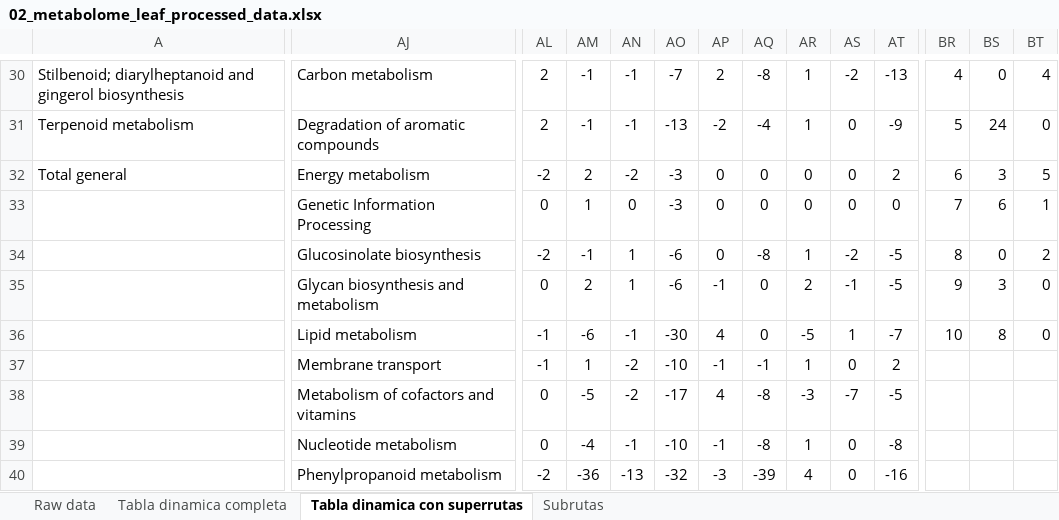
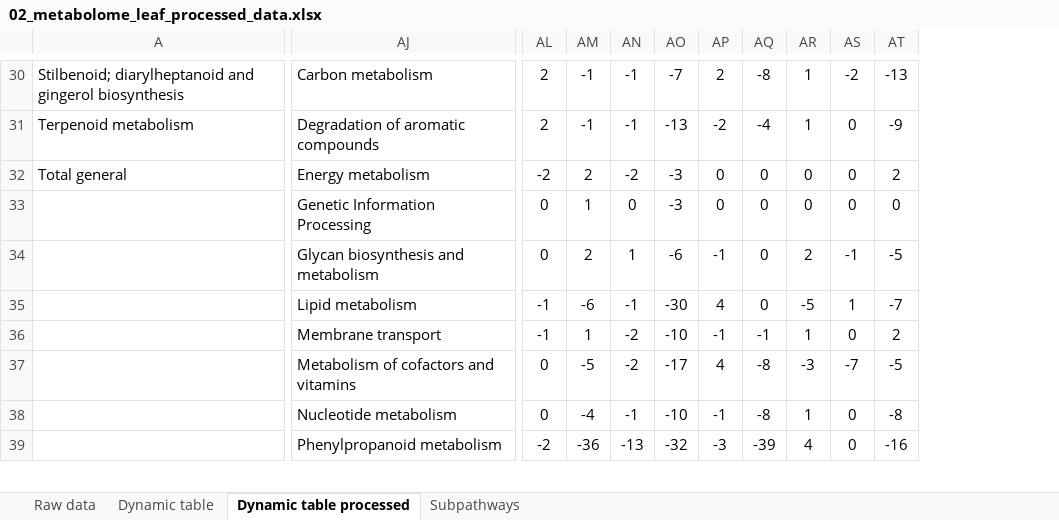
Before and after one commit to morerob/B.mycoides-plant-interaction-scripts, an Excel workbook: 02_metabolome_leaf_processed_data.xlsx, sheet Dynamic table processed, drawn as a sheet; only a part is shown, gaps mark what is left out; values as stored, in another font and other column widths than the file's, no borders; charts and pictures and conditional formats not drawn; removed rows and columns are numbered as before the commit, all else as after; rows hold the shown columns only; the diff covers the shown part only; the diff names each change by its address in the sheet, - before the commit and + after, or states it on an @@ line.

```diff
--- a/02_metabolome_leaf_processed_data.xlsx (sheet Dynamic table processed)
+++ b/02_metabolome_leaf_processed_data.xlsx (sheet Dynamic table processed)
-sheet tab: Tabla dinamica completa
+sheet tab: Dynamic table
-sheet tab: Tabla dinamica con superrutas
+sheet tab: Dynamic table processed
-sheet tab: Subrutas
+sheet tab: Subpathways
-column BR, rows 30-36: 4 | 5 | 6 | 7 | 8 | 9 | 10
-column BS, rows 30-36: 0 | 24 | 3 | 6 | 0 | 3 | 8
-column BT, rows 30-36: 4 | 0 | 5 | 1 | 2 | 0 | 0
-AJ34: Glucosinolate biosynthesis
+AJ34: Glycan biosynthesis and metabolism
-AL34: -2
+AL34: 0
-AM34: -1
+AM34: 2
-AP34: 0
+AP34: -1
-AQ34: -8
+AQ34: 0
-AR34: 1
+AR34: 2
-AS34: -2
+AS34: -1
-AJ35: Glycan biosynthesis and metabolism
+AJ35: Lipid metabolism
-AL35: 0
+AL35: -1
-AM35: 2
+AM35: -6
-AN35: 1
+AN35: -1
-AO35: -6
+AO35: -30
-AP35: -1
+AP35: 4
-AR35: 2
+AR35: -5
-AS35: -1
+AS35: 1
-AT35: -5
+AT35: -7
-AJ36: Lipid metabolism
+AJ36: Membrane transport
-AM36: -6
+AM36: 1
-AN36: -1
+AN36: -2
-AO36: -30
+AO36: -10
-AP36: 4
+AP36: -1
-AQ36: 0
+AQ36: -1
-AR36: -5
+AR36: 1
-AS36: 1
+AS36: 0
-AT36: -7
+AT36: 2
-row 37:  | Membrane transport | -1 | 1 | -2 | -10 | -1 | -1 | 1 | 0 | 2
```
Also changed, not shown: 2 added rows, 1 removed row, 1 removed column, 216 edited cells, cell formats and merged cells elsewhere in this sheet, sheet Subpathways, formulas that keep their value, charts or pictures.
